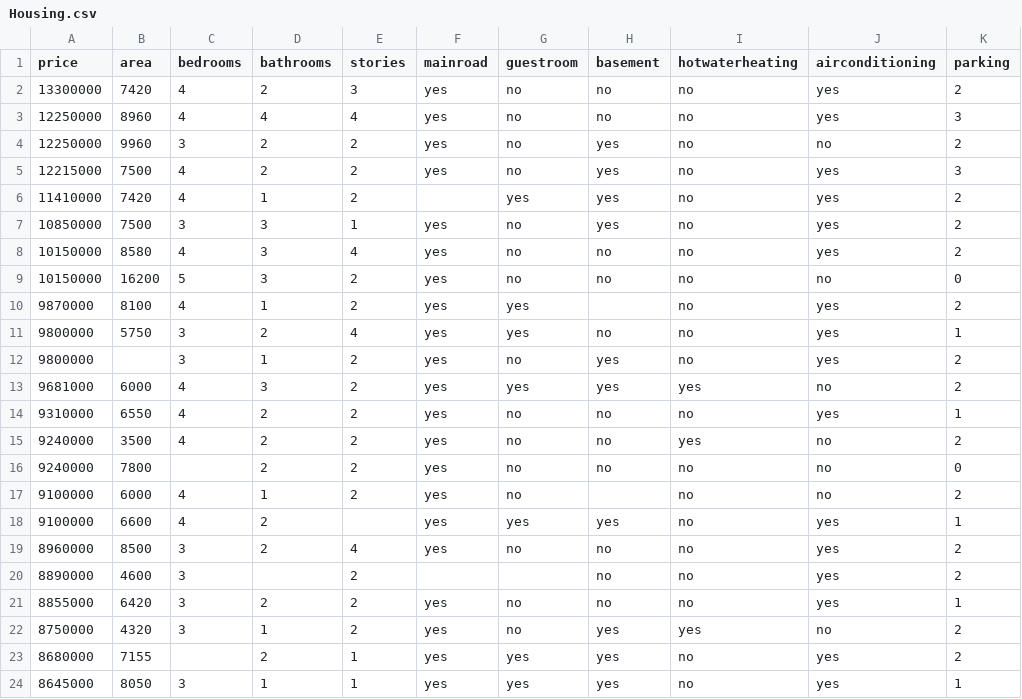
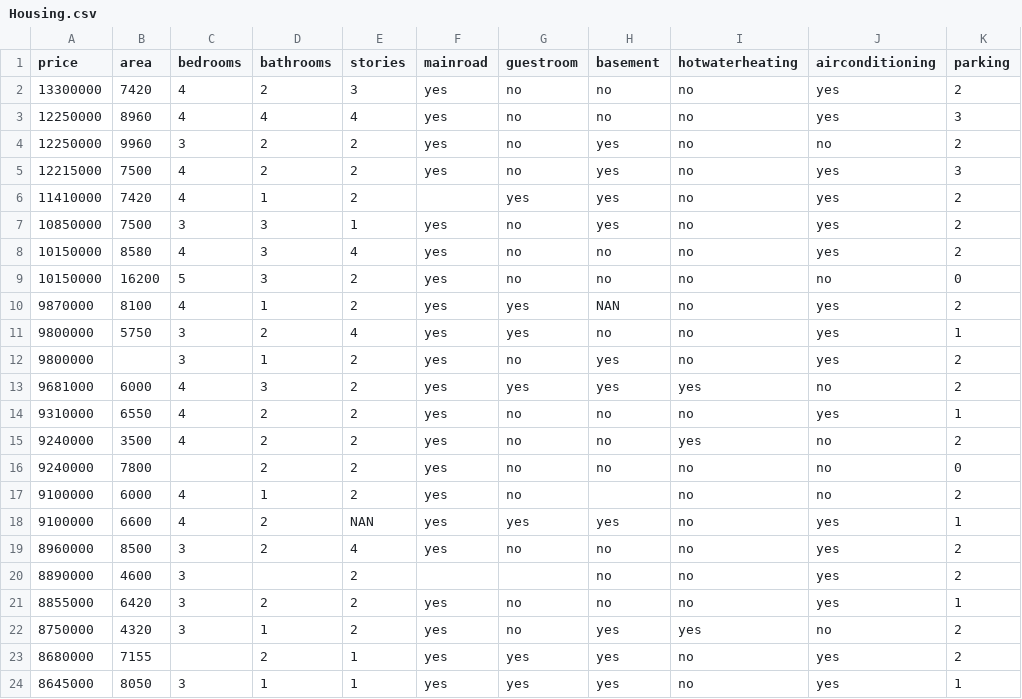
Before and after one commit to Cyriloo7/2650_COMP_5004_2_Assignment-2.1-Programming-Task-1-group-Beta, a CSV file: Dataset/Housing.csv, drawn as a sheet; only a part is shown; the diff names each change by its address in the sheet, - before the commit and + after, or states it on an @@ line.

Commit message:
Benchmark NumCompute on housing data
Replace synthetic benchmarks with seven comparisons using complete rows from the Housing dataset, and update the quickstart to show the new workflow. Normalize missing-value markers and remove the checked-in benchmark results report.

```diff
--- a/Dataset/Housing.csv
+++ b/Dataset/Housing.csv
-H10 (basement): (empty)
+H10 (basement): NAN
-E18 (stories): (empty)
+E18 (stories): NAN
```
Also changed, not shown: 3 other files.
